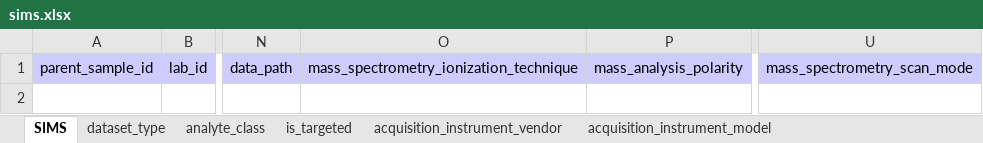
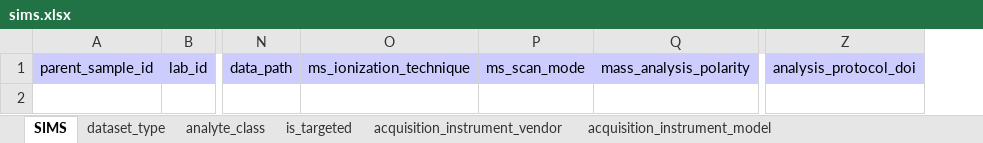
Before and after one commit to hubmapconsortium/dataset-metadata-spreadsheet, an Excel workbook: sims/latest/sims.xlsx, sheet SIMS, drawn as a sheet; only a part is shown, gaps mark what is left out; values as stored, in another font and other column widths than the file's, no borders; charts and pictures not drawn; removed rows and columns are numbered as before the commit, all else as after; the diff names each change by its address in the sheet, - before the commit and + after, or states it on an @@ line.

```diff
--- a/sims/latest/sims.xlsx (sheet SIMS)
+++ b/sims/latest/sims.xlsx (sheet SIMS)
-column O, row 1: mass_spectrometry_ionization_technique
+column O, row 1: ms_ionization_technique
+column P, row 1: ms_scan_mode
-column U, row 1: mass_spectrometry_scan_mode
+column Z, row 1: analysis_protocol_doi
```
Also changed, not shown: sheet .metadata, other sheet tabs, maldi/latest/maldi.xlsx, maldi/v2.0.0/maldi-v2.0.0.xlsx, 9 other files.
